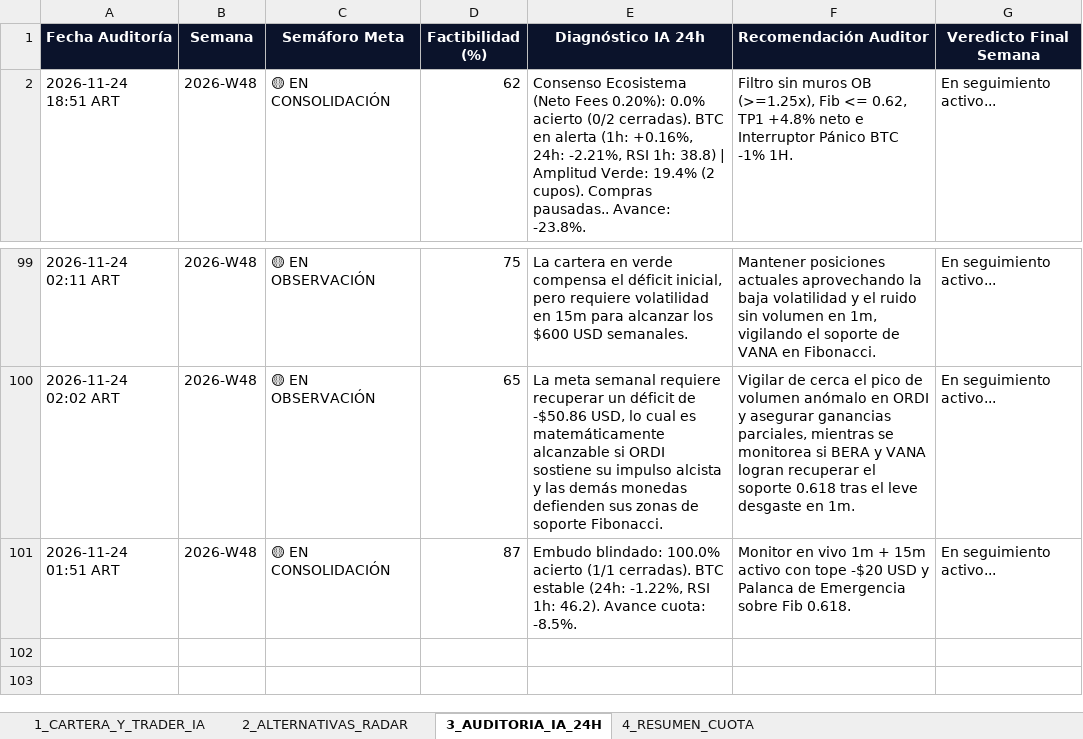
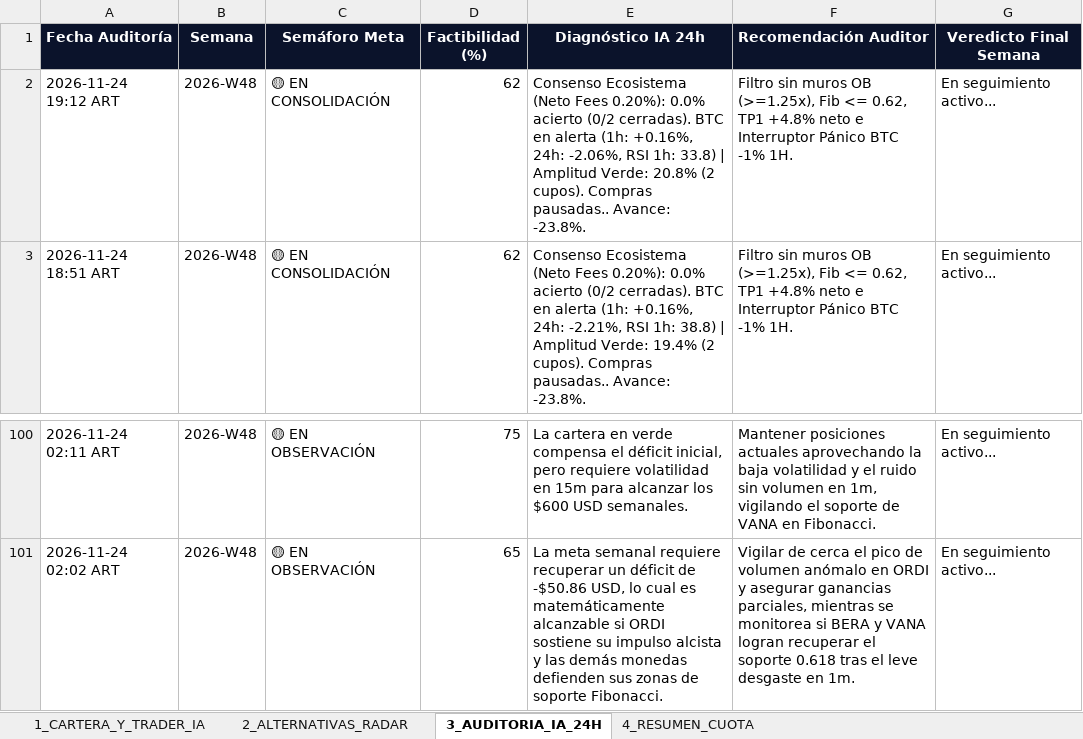
Before and after one commit to kjanoto-coder/panel-cripto, an Excel workbook: AUDITORIA_SEMANAL_PRUEBA.xlsx, sheet 3_AUDITORIA_IA_24H, drawn as a sheet; only a part is shown, gaps mark what is left out; values as stored, in another font and other column widths than the file's, no borders; removed rows and columns are numbered as before the commit, all else as after; the diff names each change by its address in the sheet, - before the commit and + after, or states it on an @@ line.

```diff
--- a/AUDITORIA_SEMANAL_PRUEBA.xlsx (sheet 3_AUDITORIA_IA_24H)
+++ b/AUDITORIA_SEMANAL_PRUEBA.xlsx (sheet 3_AUDITORIA_IA_24H)
+row 2: 2026-11-24 19:12 ART | 2026-W48 | 🟡 EN CONSOLIDACIÓN | 62 | Consenso Ecosistema (Neto Fees 0.20%): 0.0% acierto (0/2 cerradas). BTC en alerta (1h: +0.16%, 24h: -2.06%, RSI 1h: 33.8) | Amplitud Verde: 20.8% (2 cupos). Compras pausadas.. Avance: -23.8%. | Filtro sin muros OB (>=1.25x), Fib <= 0.62, TP1 +4.8% neto e Interruptor Pánico BTC -1% 1H. | En seguimiento activo...
-row 101: 2026-11-24 01:51 ART | 2026-W48 | 🟡 EN CONSOLIDACIÓN | 87 | Embudo blindado: 100.0% acierto (1/1 cerradas). BTC estable (24h: -1.22%, RSI 1h: 46.2). Avance cuota: -8.5%. | Monitor en vivo 1m + 15m activo con tope -$20 USD y Palanca de Emergencia sobre Fib 0.618. | En seguimiento activo...
```
Also changed, not shown: sheet 2_ALTERNATIVAS_RADAR, 1 other file.
